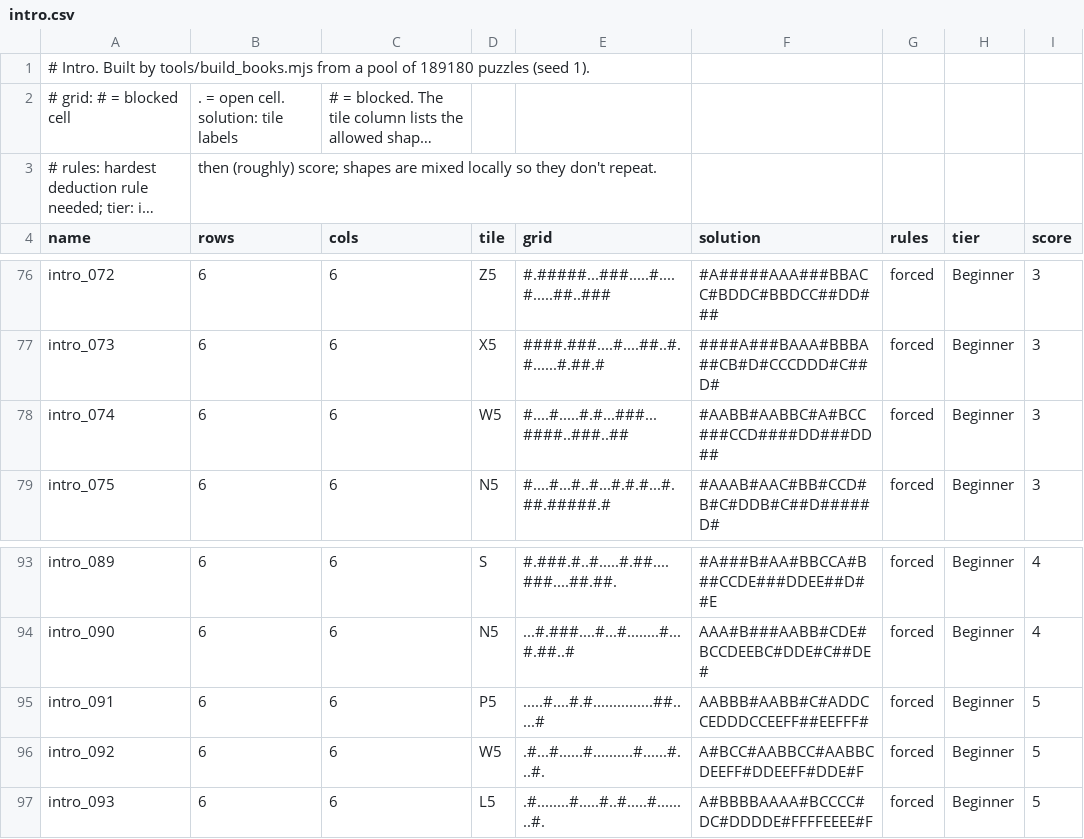
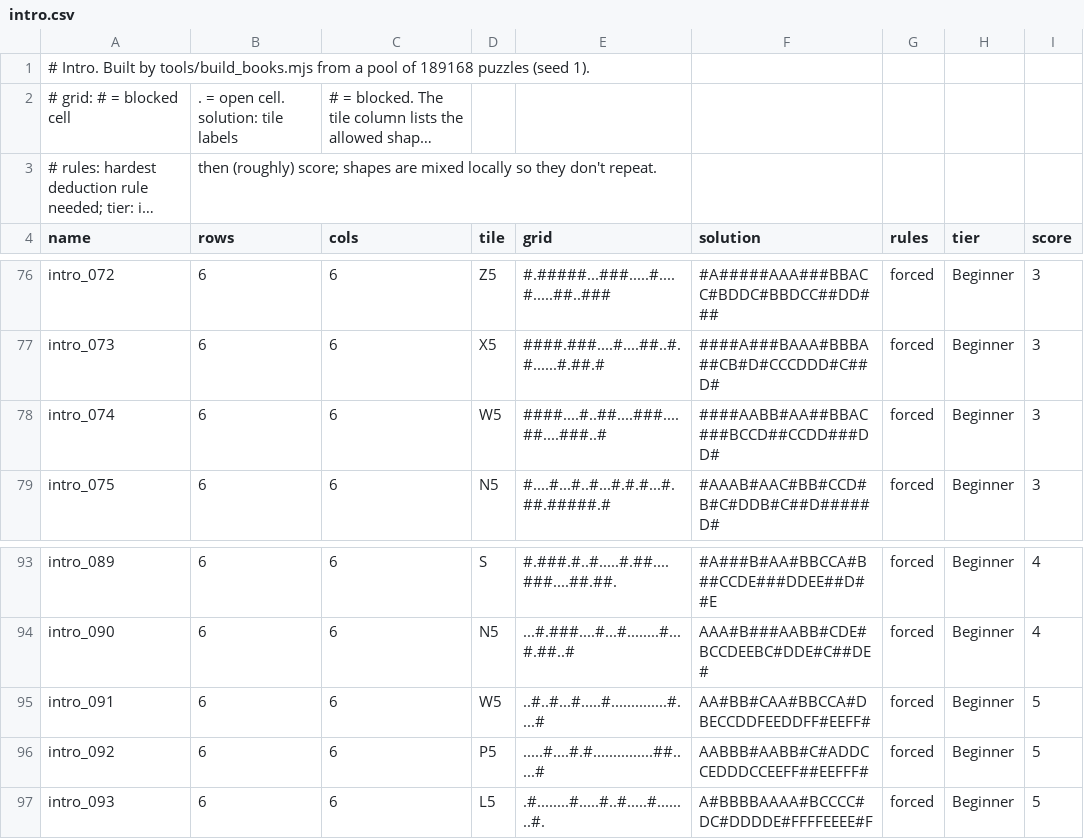
Before and after one commit to JoshMermel/polyomino-panel, a CSV file: data/intro.csv, drawn as a sheet; only a part is shown, gaps mark what is left out; long unchanged cells end in …; the diff names each change by its address in the sheet, - before the commit and + after, or states it on an @@ line.

```diff
--- a/data/intro.csv
+++ b/data/intro.csv
-A1 (name): …pool of 189180 puzzles (seed…
+A1 (name): …pool of 189168 puzzles (seed…
-E78 (grid): #....#.....#.#...###...####..###..##
+E78 (grid): ####....#..##....###....##....###..#
-F78 (solution): #AABB#AABBC#A#BCC###CCD####DD###DD##
+F78 (solution): ####AABB#AA##BBAC###BCCD##CCDD###DD#
-D95 (tile): P5
+D95 (tile): W5
-E95 (grid): .....#....#.#...............##.....#
+E95 (grid): ..#..#...#.....#..............#....#
-F95 (solution): AABBB#AABB#C#ADDCCEDDDCCEEFF##EEFFF#
+F95 (solution): AA#BB#CAA#BBCCA#DBECCDDFEEDDFF#EEFF#
-D96 (tile): W5
+D96 (tile): P5
-E96 (grid): .#...#......#..........#......#...#.
+E96 (grid): .....#....#.#...............##.....#
-F96 (solution): A#BCC#AABBCC#AABBCDEEFF#DDEEFF#DDE#F
+F96 (solution): AABBB#AABB#C#ADDCCEDDDCCEEFF##EEFFF#
```
Also changed, not shown: data/bonus-shapes.csv, data/one-10.csv, 20 other files.
